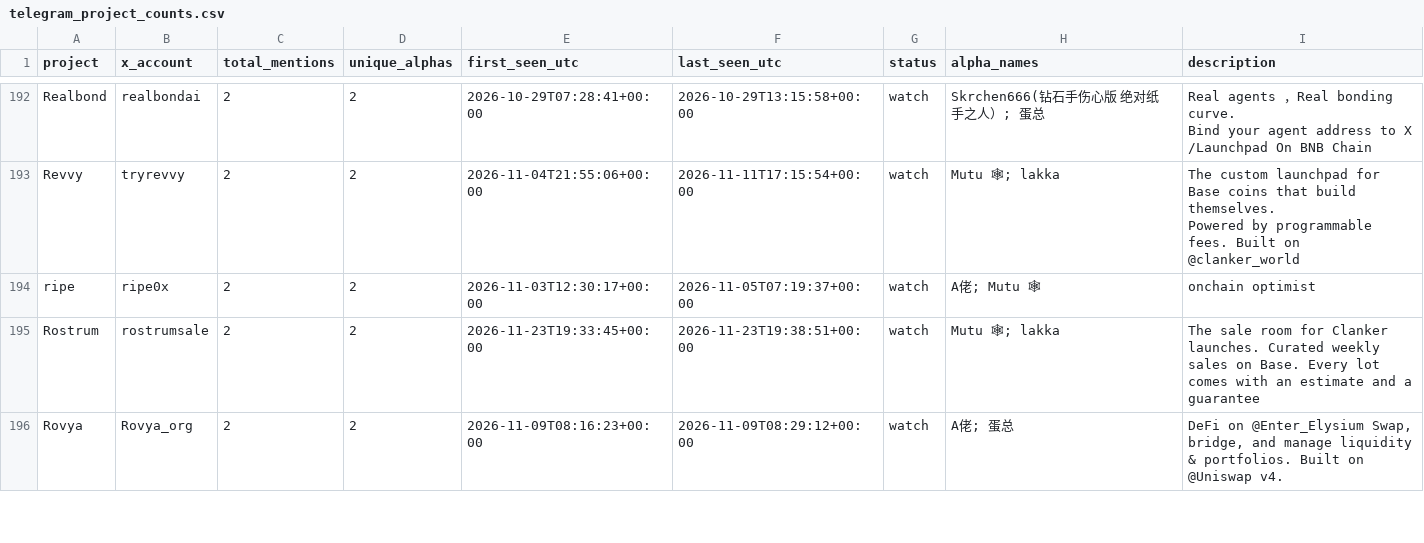
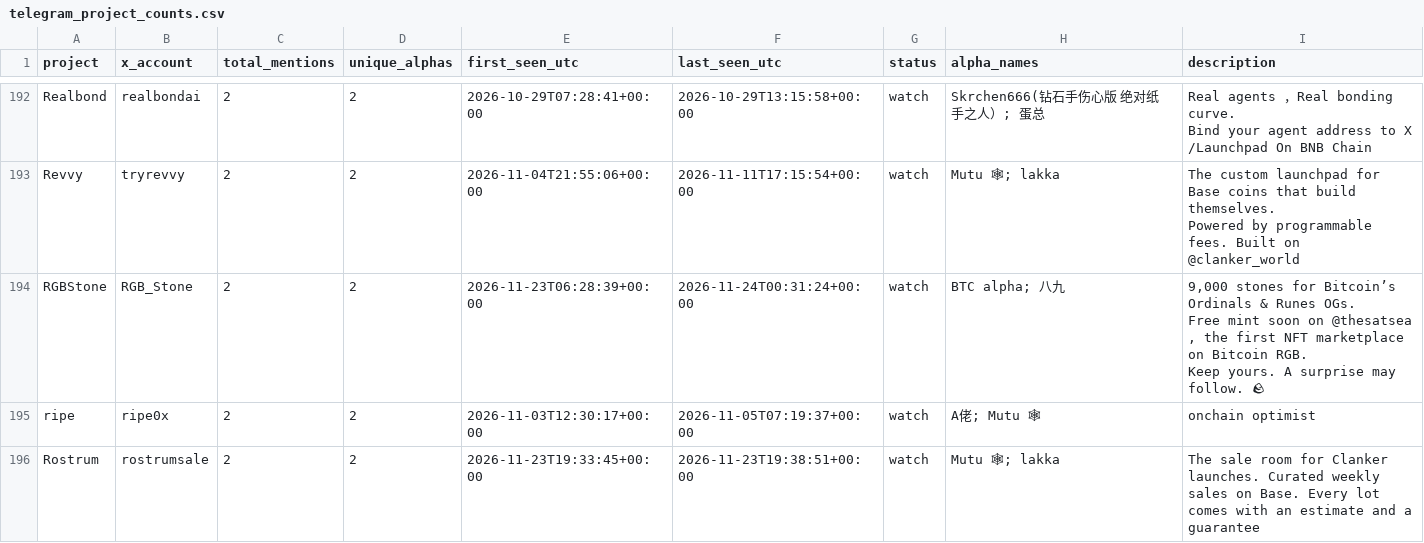
Before and after one commit to llzzqq111/alpha-monitor, a CSV file: telegram_project_counts.csv, drawn as a sheet; only a part is shown, gaps mark what is left out; the shorter side is filled out with more unchanged rows; ↵ is a line break in a cell; the diff covers the shown part only; the diff names each change by its address in the sheet, - before the commit and + after, or states it on an @@ line.

```diff
--- a/telegram_project_counts.csv
+++ b/telegram_project_counts.csv
+row 194: RGBStone | RGB_Stone | 2 | 2 | 2026-11-23T06:28:39+00:00 | 2026-11-24T00:31:24+00:00 | watch | BTC alpha; 八九 | 9,000 stones for Bitcoin’s Ordinals & Runes OGs. ↵ Free mint soon on @thesatsea , the first NFT marketplace on Bitcoin RGB. ↵ Keep yours. A surprise may follow. 🪨
```
Also changed, not shown: 2 added rows and 1 removed row elsewhere in this file, 5 other files.
